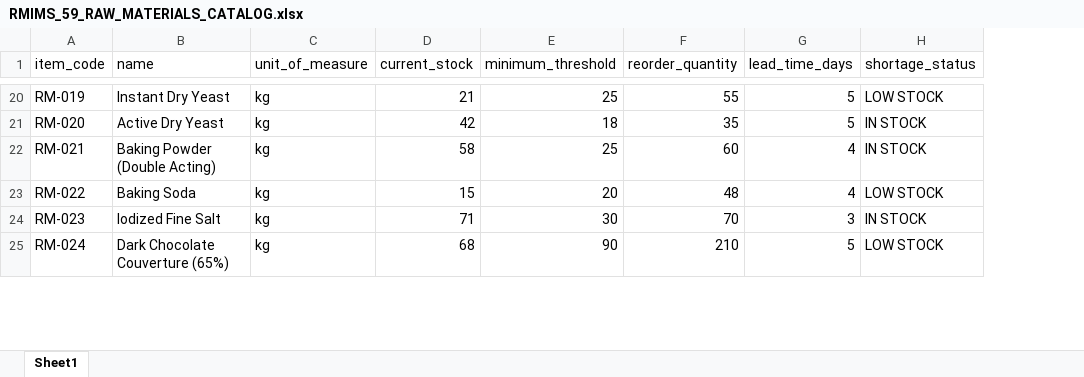
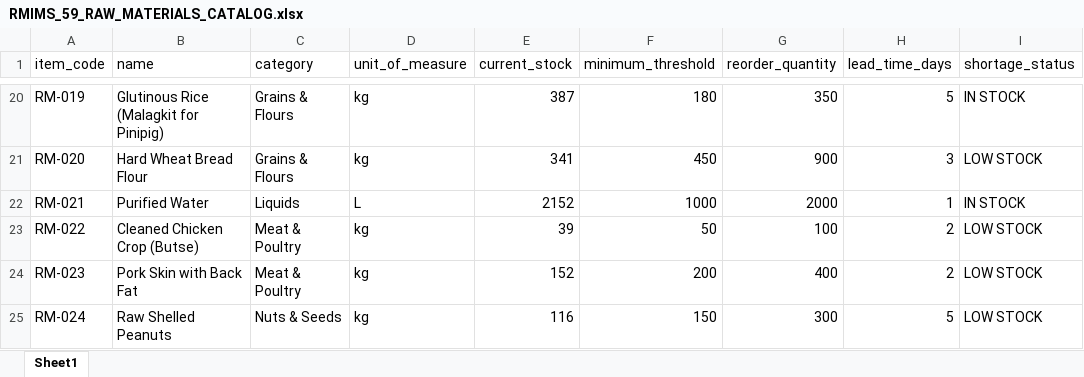
Before and after one commit to calusinzeanna3-design/RMIMS-Supabase-ML-Forecasting-Integration, an Excel workbook: DATASETS/ACTUAL_DATA_2026_YTD/RMIMS_59_RAW_MATERIALS_CATALOG.xlsx, sheet Sheet1, drawn as a sheet; only a part is shown, gaps mark what is left out; values as stored, in another font and other column widths than the file's, no borders; addresses are those after the commit; the diff covers the shown part only; the diff names each change by its address in the sheet, - before the commit and + after, or states it on an @@ line.

```diff
--- a/DATASETS/ACTUAL_DATA_2026_YTD/RMIMS_59_RAW_MATERIALS_CATALOG.xlsx (sheet Sheet1)
+++ b/DATASETS/ACTUAL_DATA_2026_YTD/RMIMS_59_RAW_MATERIALS_CATALOG.xlsx (sheet Sheet1)
+column C (category), rows 20-25: Grains & Flours | Grains & Flours | Liquids | Meat & Poultry | Meat & Poultry | Nuts & Seeds
-B20 (name): Instant Dry Yeast
+B20 (name): Glutinous Rice (Malagkit for Pinipig)
-E20 (current_stock): 21
+E20 (current_stock): 387
-F20 (minimum_threshold): 25
+F20 (minimum_threshold): 180
-G20 (reorder_quantity): 55
+G20 (reorder_quantity): 350
-I20 (shortage_status): LOW STOCK
+I20 (shortage_status): IN STOCK
-B21 (name): Active Dry Yeast
+B21 (name): Hard Wheat Bread Flour
-E21 (current_stock): 42
+E21 (current_stock): 341
-F21 (minimum_threshold): 18
+F21 (minimum_threshold): 450
-G21 (reorder_quantity): 35
+G21 (reorder_quantity): 900
-H21 (lead_time_days): 5
+H21 (lead_time_days): 3
-I21 (shortage_status): IN STOCK
+I21 (shortage_status): LOW STOCK
-B22 (name): Baking Powder (Double Acting)
+B22 (name): Purified Water
-D22 (unit_of_measure): kg
+D22 (unit_of_measure): L
-E22 (current_stock): 58
+E22 (current_stock): 2152
-F22 (minimum_threshold): 25
+F22 (minimum_threshold): 1000
-G22 (reorder_quantity): 60
+G22 (reorder_quantity): 2000
-H22 (lead_time_days): 4
+H22 (lead_time_days): 1
-B23 (name): Baking Soda
+B23 (name): Cleaned Chicken Crop (Butse)
-E23 (current_stock): 15
+E23 (current_stock): 39
-F23 (minimum_threshold): 20
+F23 (minimum_threshold): 50
-G23 (reorder_quantity): 48
+G23 (reorder_quantity): 100
-H23 (lead_time_days): 4
+H23 (lead_time_days): 2
-B24 (name): Iodized Fine Salt
+B24 (name): Pork Skin with Back Fat
-E24 (current_stock): 71
+E24 (current_stock): 152
-F24 (minimum_threshold): 30
+F24 (minimum_threshold): 200
-G24 (reorder_quantity): 70
+G24 (reorder_quantity): 400
-H24 (lead_time_days): 3
+H24 (lead_time_days): 2
-I24 (shortage_status): IN STOCK
+I24 (shortage_status): LOW STOCK
-B25 (name): Dark Chocolate Couverture (65%)
+B25 (name): Raw Shelled Peanuts
-E25 (current_stock): 68
+E25 (current_stock): 116
-F25 (minimum_threshold): 90
+F25 (minimum_threshold): 150
-G25 (reorder_quantity): 210
+G25 (reorder_quantity): 300
```
Also changed, not shown: 282 edited cells elsewhere in this sheet, DATASETS/ACTUAL_DATA_2026_YTD/RMIMS_2026_COMPLETE_DATASET_59_MATERIALS.xlsx, DATASETS/ACTUAL_DATA_2026_YTD/RMIMS_59_MATERIALS_DAILY_CONSUMPTION_2026_YTD.xlsx, 5 other files.
